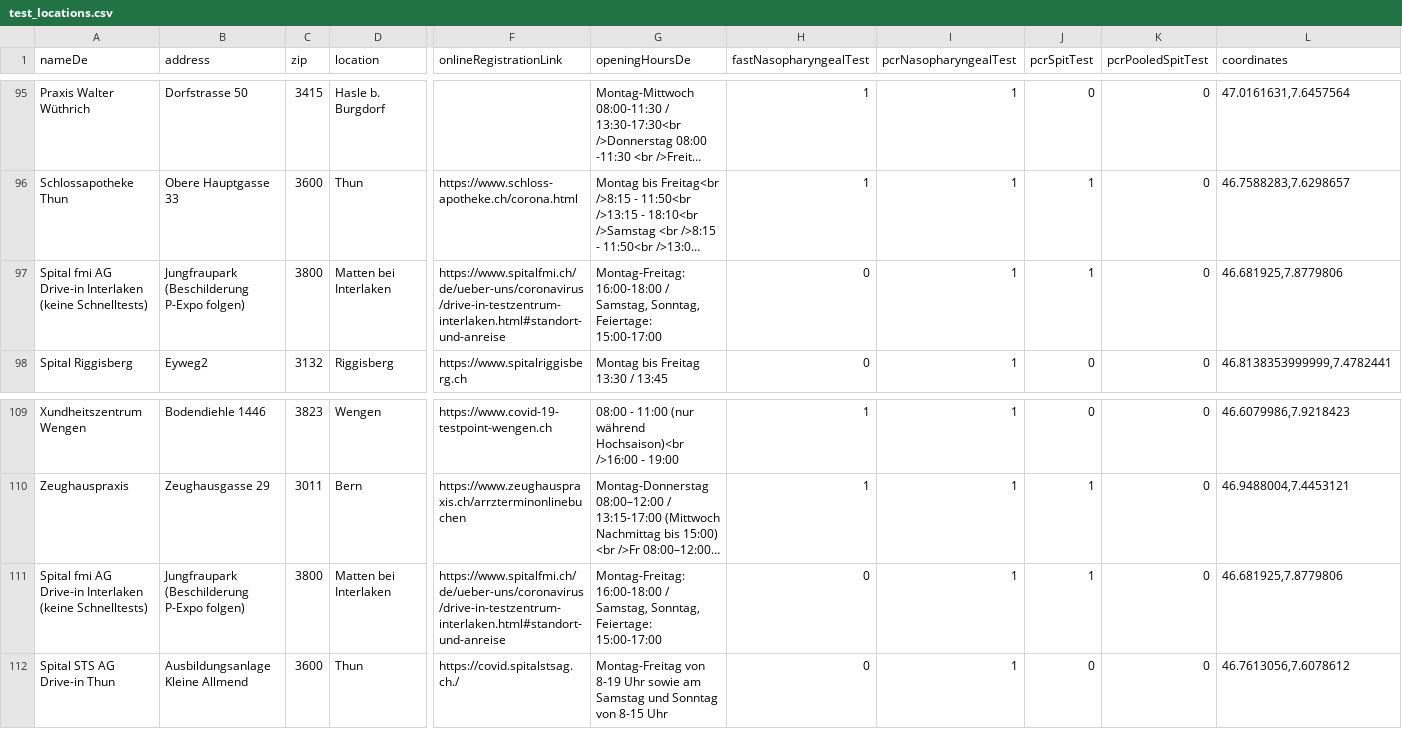
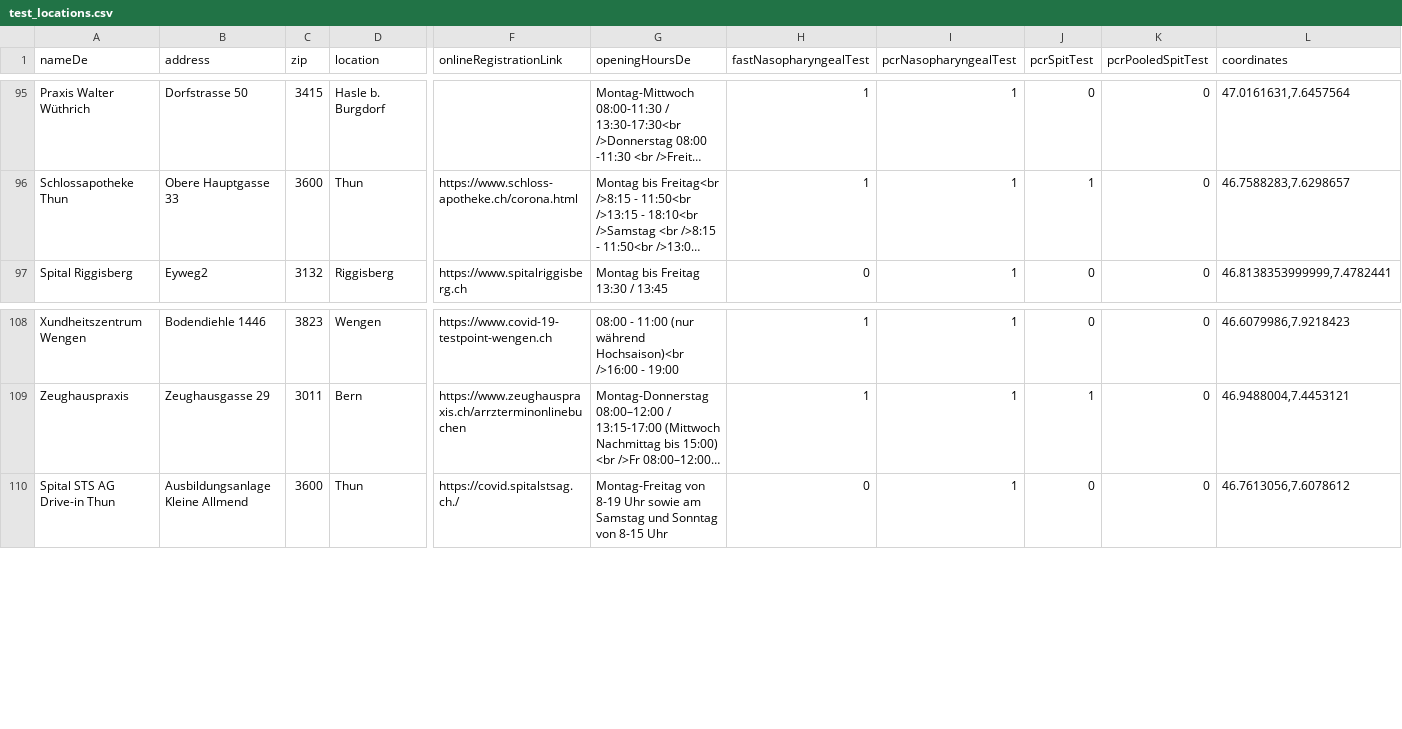
Before and after one commit to openDataBE/TestOffer, a CSV file: test_locations.csv, drawn as a sheet; only a part is shown, gaps mark what is left out; long unchanged cells end in …; rows hold the shown columns only; the diff names each change by its address in the sheet, - before the commit and + after, or states it on an @@ line.

Commit message:
Update test_locations.csv
deleted spital fmi & spital fmi drive-in

```diff
--- a/test_locations.csv
+++ b/test_locations.csv
-row 97: Spital fmi AG Drive-in Interlaken (keine Schnelltests) | Jungfraupark (Beschilderung P-Expo folgen) | 3800 | Matten bei Interlaken | https://www.spitalfmi.ch/de/ueber-uns/coronavirus/drive-in-testzentrum-interlaken.html#standort-und-anreise | Montag-Freitag: 16:00-18:00 / Samstag, Sonntag, Feiertage: 15:00-17:00 | 0 | 1 | 1 | 0 | 46.681925,7.8779806
-row 111: Spital fmi AG Drive-in Interlaken (keine Schnelltests) | Jungfraupark (Beschilderung P-Expo folgen) | 3800 | Matten bei Interlaken | https://www.spitalfmi.ch/de/ueber-uns/coronavirus/drive-in-testzentrum-interlaken.html#standort-und-anreise | Montag-Freitag: 16:00-18:00 / Samstag, Sonntag, Feiertage: 15:00-17:00 | 0 | 1 | 1 | 0 | 46.681925,7.8779806
```
